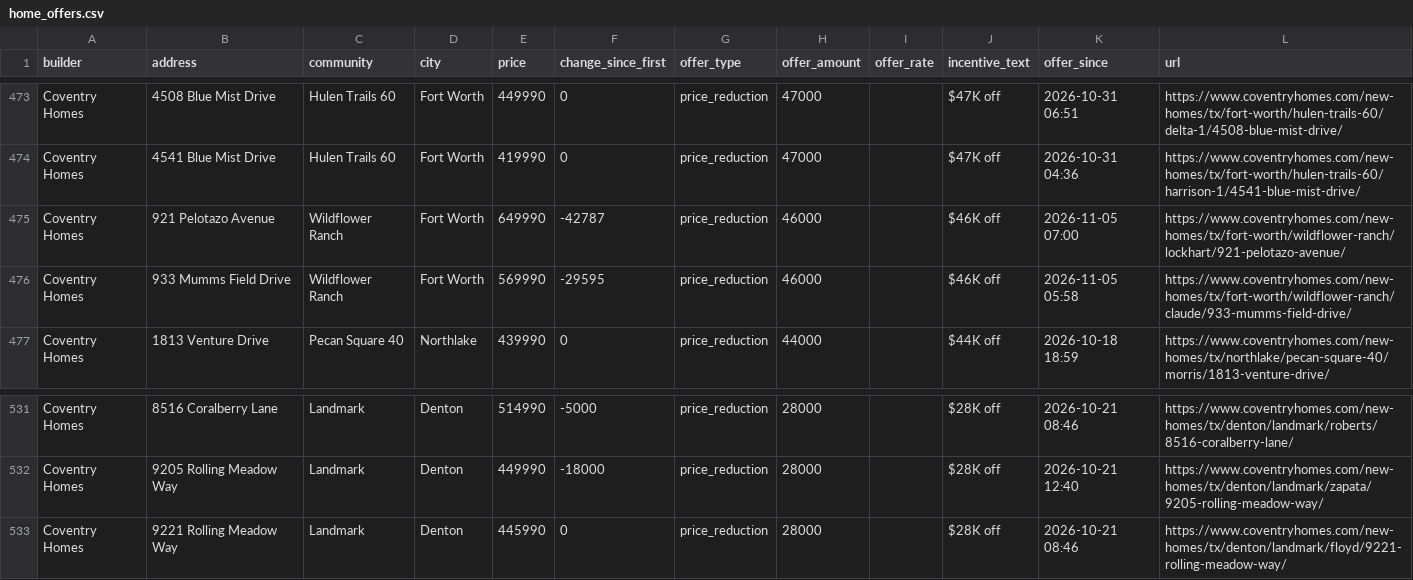
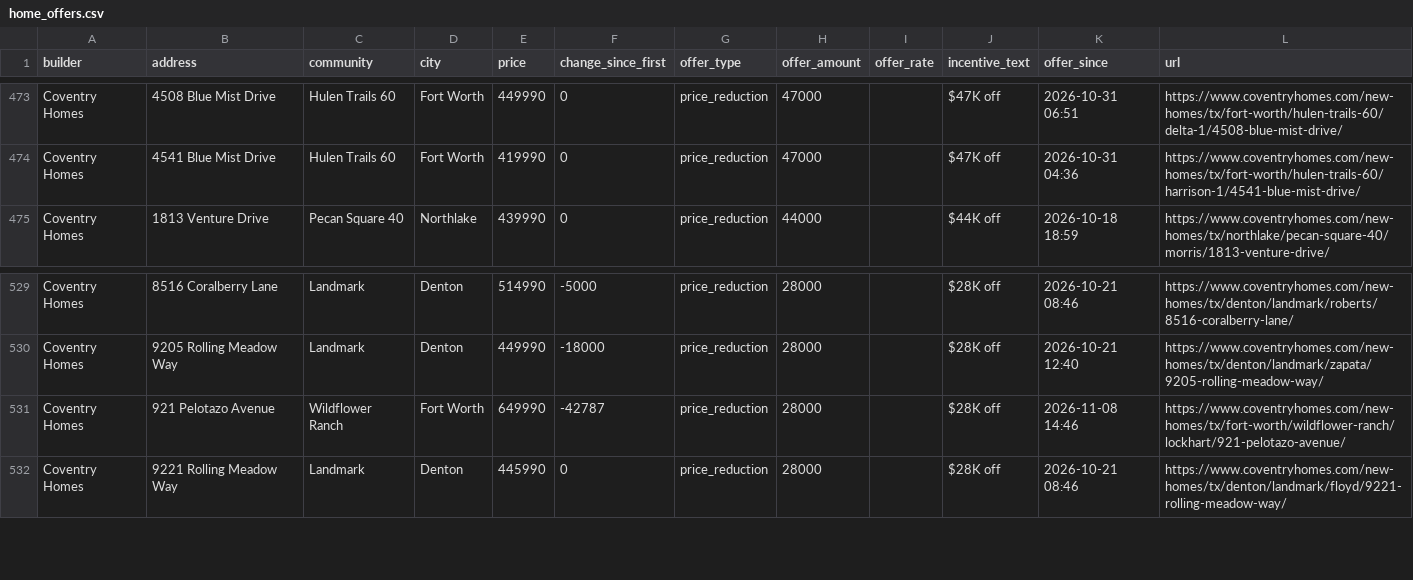
Before and after one commit to Crutledge13/dfw-builder-tracker, a CSV file: docs/data/home_offers.csv, drawn as a sheet; only a part is shown, gaps mark what is left out.

```diff
--- a/docs/data/home_offers.csv
+++ b/docs/data/home_offers.csv
@@ -474,4 +474,2 @@ Coventry Homes,4508 Blue Mist Drive,Hulen Trails 60,Fort Worth,449990,0,price_re
 Coventry Homes,4541 Blue Mist Drive,Hulen Trails 60,Fort Worth,419990,0,price_reduction,47000,,$47K off,2026-10-31 04:36,https://www.coventryhomes.com/new-homes/tx/fort-worth/hulen-trails-60/harrison-1/4541-blue-mist-drive/
-Coventry Homes,921 Pelotazo Avenue,Wildflower Ranch,Fort Worth,649990,-42787,price_reduction,46000,,$46K off,2026-11-05 07:00,https://www.coventryhomes.com/new-homes/tx/fort-worth/wildflower-ranch/lockhart/921-pelotazo-avenue/
-Coventry Homes,933 Mumms Field Drive,Wildflower Ranch,Fort Worth,569990,-29595,price_reduction,46000,,$46K off,2026-11-05 05:58,https://www.coventryhomes.com/new-homes/tx/fort-worth/wildflower-ranch/claude/933-mumms-field-drive/
 Coventry Homes,1813 Venture Drive,Pecan Square 40,Northlake,439990,0,price_reduction,44000,,$44K off,2026-10-18 18:59,https://www.coventryhomes.com/new-homes/tx/northlake/pecan-square-40/morris/1813-venture-drive/
@@ -532,2 +530,3 @@ Coventry Homes,8516 Coralberry Lane,Landmark,Denton,514990,-5000,price_reduction
 Coventry Homes,9205 Rolling Meadow Way,Landmark,Denton,449990,-18000,price_reduction,28000,,$28K off,2026-10-21 12:40,https://www.coventryhomes.com/new-homes/tx/denton/landmark/zapata/9205-rolling-meadow-way/
+Coventry Homes,921 Pelotazo Avenue,Wildflower Ranch,Fort Worth,649990,-42787,price_reduction,28000,,$28K off,2026-11-08 14:46,https://www.coventryhomes.com/new-homes/tx/fort-worth/wildflower-ranch/lockhart/921-pelotazo-avenue/
 Coventry Homes,9221 Rolling Meadow Way,Landmark,Denton,445990,0,price_reduction,28000,,$28K off,2026-10-21 08:46,https://www.coventryhomes.com/new-homes/tx/denton/landmark/floyd/9221-rolling-meadow-way/
```
Also changed, not shown: docs/data/incentives.csv, docs/data/new_homes.csv, 22 other files.
